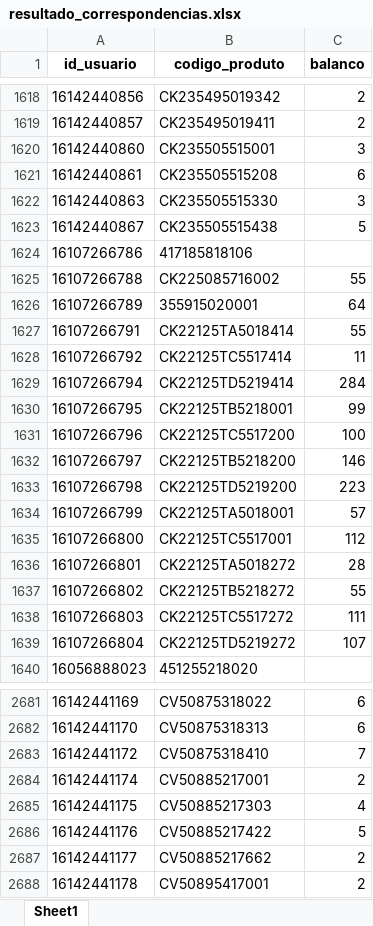
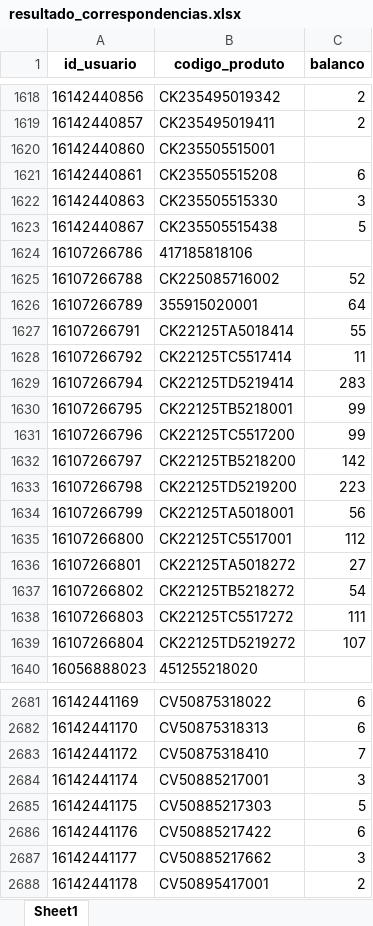
Before and after one commit to V1ctzzzC/marchon, an Excel workbook: resultado_correspondencias.xlsx, sheet Sheet1, drawn as a sheet; only a part is shown, gaps mark what is left out; values as stored, in another font and other column widths than the file's, no borders; the diff covers the shown part only; the diff names each change by its address in the sheet, - before the commit and + after, or states it on an @@ line.

```diff
--- a/resultado_correspondencias.xlsx (sheet Sheet1)
+++ b/resultado_correspondencias.xlsx (sheet Sheet1)
-C1620 (balanco): 3
+C1620 (balanco): (empty)
-C1625 (balanco): 55
+C1625 (balanco): 52
-C1629 (balanco): 284
+C1629 (balanco): 283
-C1631 (balanco): 100
+C1631 (balanco): 99
-C1632 (balanco): 146
+C1632 (balanco): 142
-C1634 (balanco): 57
+C1634 (balanco): 56
-C1636 (balanco): 28
+C1636 (balanco): 27
-C1637 (balanco): 55
+C1637 (balanco): 54
-C2684 (balanco): 2
+C2684 (balanco): 3
-C2685 (balanco): 4
+C2685 (balanco): 5
-C2686 (balanco): 5
+C2686 (balanco): 6
-C2687 (balanco): 2
+C2687 (balanco): 3
```
Also changed, not shown: 118 edited cells elsewhere in this sheet.
